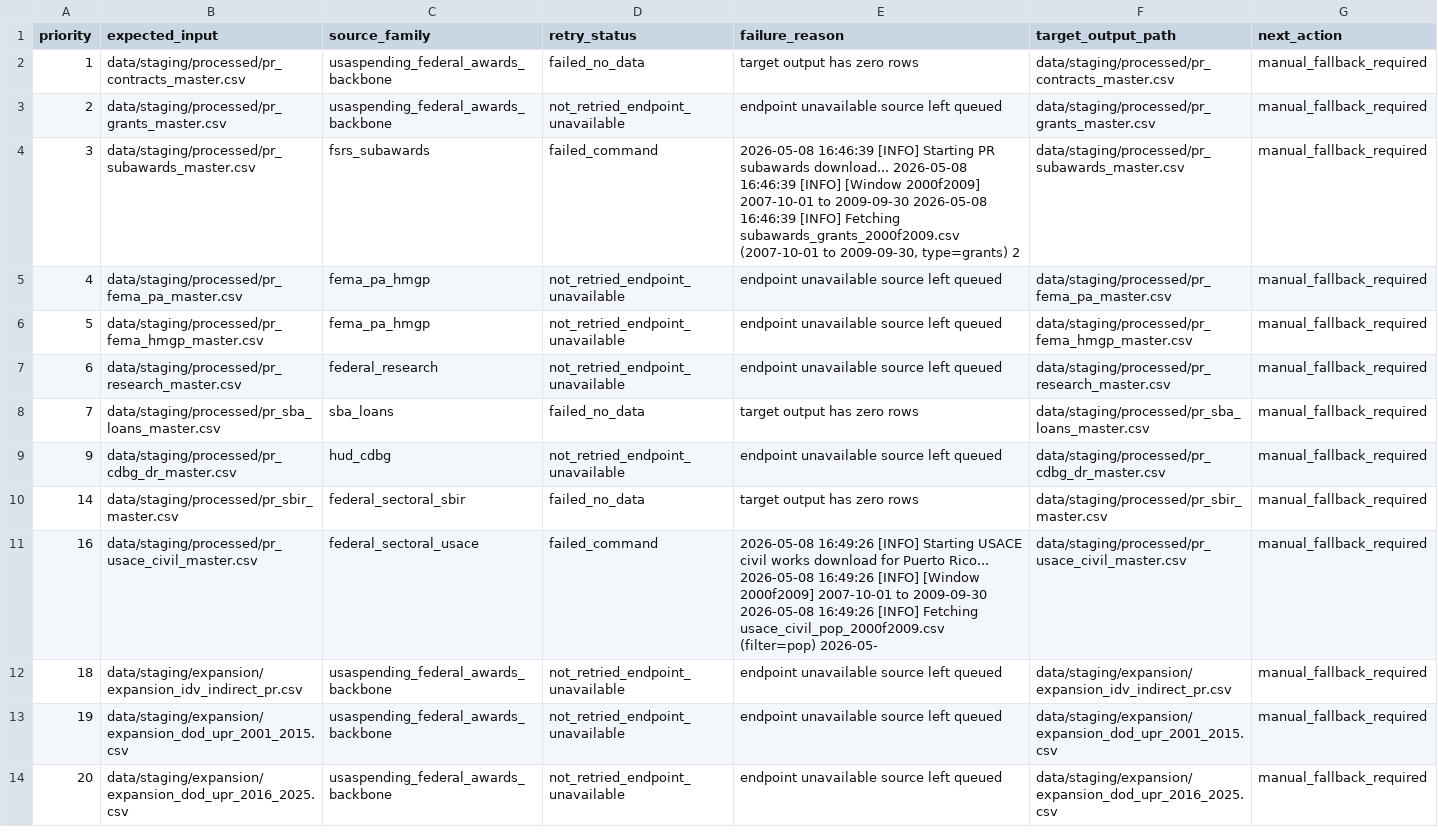
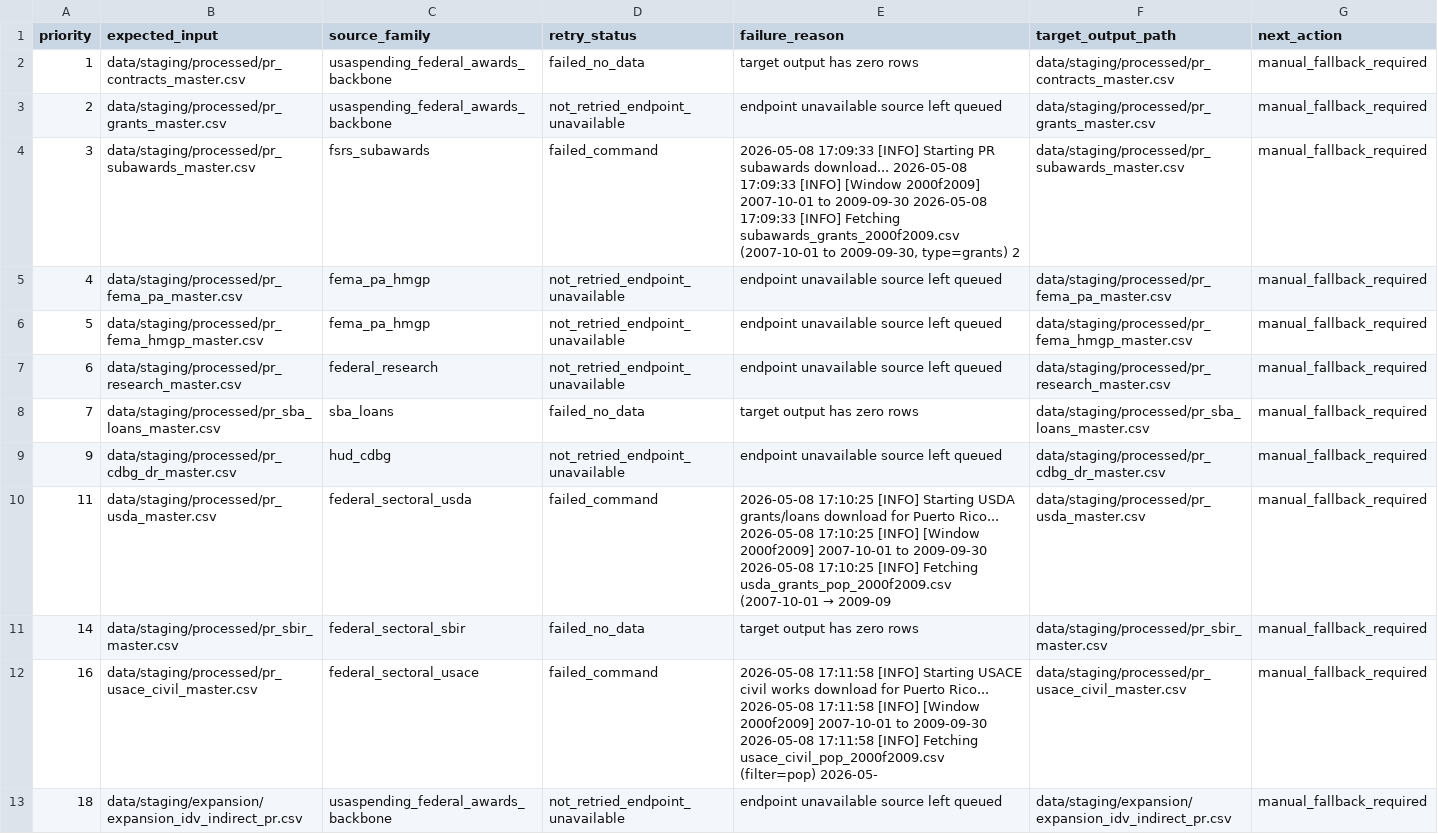
Before and after one commit to jotaele44/moneysweep-pr, a CSV file: data/review_queue/manual_fallback_remaining_r4_8d.csv, drawn as a sheet; only a part is shown; the shorter side is filled out with more unchanged rows.

```diff
--- a/data/review_queue/manual_fallback_remaining_r4_8d.csv
+++ b/data/review_queue/manual_fallback_remaining_r4_8d.csv
@@ -3,3 +3,3 @@ priority,expected_input,source_family,retry_status,failure_reason,target_output_
 2,data/staging/processed/pr_grants_master.csv,usaspending_federal_awards_backbone,not_retried_endpoint_unavailable,endpoint unavailable source left queued,data/staging/processed/pr_grants_master.csv,manual_fallback_required
-3,data/staging/processed/pr_subawards_master.csv,fsrs_subawards,failed_command,"2026-05-08 16:46:39 [INFO] Starting PR subawards download... 2026-05-08 16:46:39 [INFO] [Window 2000f2009] 2007-10-01 to 2009-09-30 2026-05-08 16:46:39 [INFO] Fetching subawards_grants_2000f2009.csv (2007-10-01 to 2009-09-30, type=grants) 2",data/staging/processed/pr_subawards_master.csv,manual_fallback_required
+3,data/staging/processed/pr_subawards_master.csv,fsrs_subawards,failed_command,"2026-05-08 17:09:33 [INFO] Starting PR subawards download... 2026-05-08 17:09:33 [INFO] [Window 2000f2009] 2007-10-01 to 2009-09-30 2026-05-08 17:09:33 [INFO] Fetching subawards_grants_2000f2009.csv (2007-10-01 to 2009-09-30, type=grants) 2",data/staging/processed/pr_subawards_master.csv,manual_fallback_required
 4,data/staging/processed/pr_fema_pa_master.csv,fema_pa_hmgp,not_retried_endpoint_unavailable,endpoint unavailable source left queued,data/staging/processed/pr_fema_pa_master.csv,manual_fallback_required
@@ -9,4 +9,5 @@ priority,expected_input,source_family,retry_status,failure_reason,target_output_
 9,data/staging/processed/pr_cdbg_dr_master.csv,hud_cdbg,not_retried_endpoint_unavailable,endpoint unavailable source left queued,data/staging/processed/pr_cdbg_dr_master.csv,manual_fallback_required
+11,data/staging/processed/pr_usda_master.csv,federal_sectoral_usda,failed_command,2026-05-08 17:10:25 [INFO] Starting USDA grants/loans download for Puerto Rico... 2026-05-08 17:10:25 [INFO] [Window 2000f2009] 2007-10-01 to 2009-09-30 2026-05-08 17:10:25 [INFO] Fetching usda_grants_pop_2000f2009.csv (2007-10-01 → 2009-09,data/staging/processed/pr_usda_master.csv,manual_fallback_required
 14,data/staging/processed/pr_sbir_master.csv,federal_sectoral_sbir,failed_no_data,target output has zero rows,data/staging/processed/pr_sbir_master.csv,manual_fallback_required
-16,data/staging/processed/pr_usace_civil_master.csv,federal_sectoral_usace,failed_command,2026-05-08 16:49:26 [INFO] Starting USACE civil works download for Puerto Rico... 2026-05-08 16:49:26 [INFO] [Window 2000f2009] 2007-10-01 to 2009-09-30 2026-05-08 16:49:26 [INFO] Fetching usace_civil_pop_2000f2009.csv (filter=pop) 2026-05-,data/staging/processed/pr_usace_civil_master.csv,manual_fallback_required
+16,data/staging/processed/pr_usace_civil_master.csv,federal_sectoral_usace,failed_command,2026-05-08 17:11:58 [INFO] Starting USACE civil works download for Puerto Rico... 2026-05-08 17:11:58 [INFO] [Window 2000f2009] 2007-10-01 to 2009-09-30 2026-05-08 17:11:58 [INFO] Fetching usace_civil_pop_2000f2009.csv (filter=pop) 2026-05-,data/staging/processed/pr_usace_civil_master.csv,manual_fallback_required
 18,data/staging/expansion/expansion_idv_indirect_pr.csv,usaspending_federal_awards_backbone,not_retried_endpoint_unavailable,endpoint unavailable source left queued,data/staging/expansion/expansion_idv_indirect_pr.csv,manual_fallback_required
```
Also changed, not shown: data/exports/schema_alignment_report_r4_8d.csv, data/exports/targeted_backfill_retry_results_r4_8d.csv, 25 other files.
